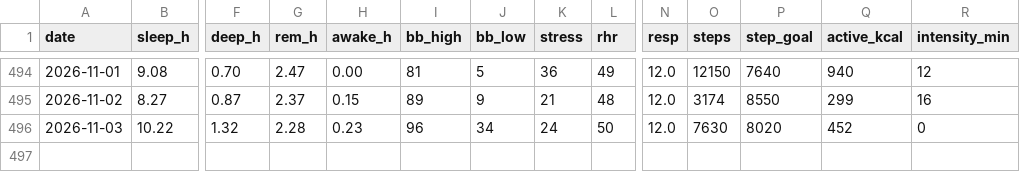
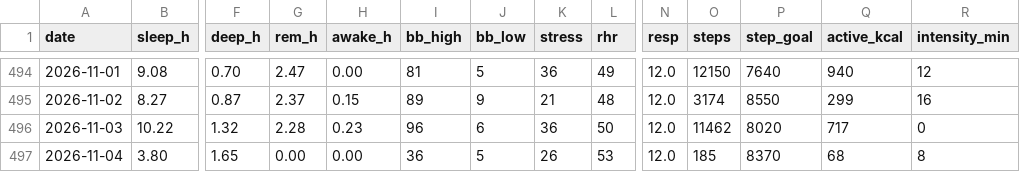
Before and after one commit to benthambulletin/benthambulletin.github.io, a CSV file: data/garmin-daily.csv, drawn as a sheet; only a part is shown, gaps mark what is left out; rows hold the shown columns only; the diff names each change by its address in the sheet, - before the commit and + after, or states it on an @@ line.

```diff
--- a/data/garmin-daily.csv
+++ b/data/garmin-daily.csv
-J496 (bb_low): 34
+J496 (bb_low): 6
-K496 (stress): 24
+K496 (stress): 36
-O496 (steps): 7630
+O496 (steps): 11462
-Q496 (active_kcal): 452
+Q496 (active_kcal): 717
+row 497: 2026-11-04 | 3.80 | 1.65 | 0.00 | 0.00 | 36 | 5 | 26 | 53 | 12.0 | 185 | 8370 | 68 | 8
```
Also changed, not shown: 2 other files.
